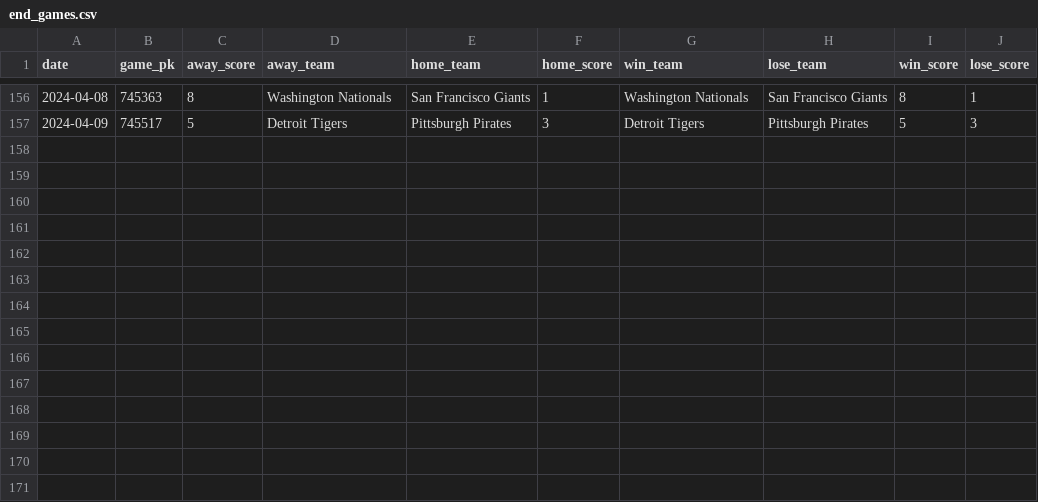
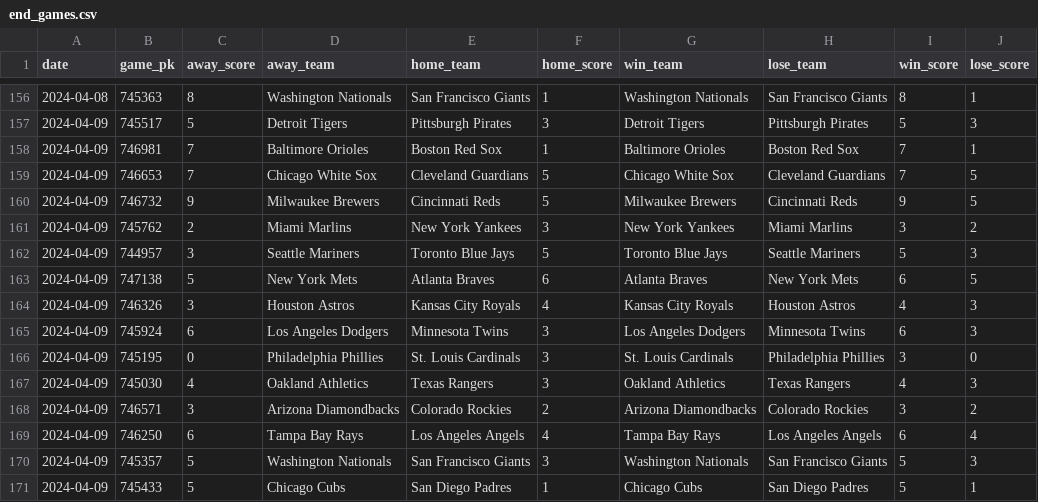
Before and after one commit to chadallison/mlb24, a CSV file: data/end_games.csv, drawn as a sheet; only a part is shown, gaps mark what is left out; the diff names each change by its address in the sheet, - before the commit and + after, or states it on an @@ line.

```diff
--- a/data/end_games.csv
+++ b/data/end_games.csv
+row 158: 2024-04-09 | 746981 | 7 | Baltimore Orioles | Boston Red Sox | 1 | Baltimore Orioles | Boston Red Sox | 7 | 1
+row 159: 2024-04-09 | 746653 | 7 | Chicago White Sox | Cleveland Guardians | 5 | Chicago White Sox | Cleveland Guardians | 7 | 5
+row 160: 2024-04-09 | 746732 | 9 | Milwaukee Brewers | Cincinnati Reds | 5 | Milwaukee Brewers | Cincinnati Reds | 9 | 5
+row 161: 2024-04-09 | 745762 | 2 | Miami Marlins | New York Yankees | 3 | New York Yankees | Miami Marlins | 3 | 2
+row 162: 2024-04-09 | 744957 | 3 | Seattle Mariners | Toronto Blue Jays | 5 | Toronto Blue Jays | Seattle Mariners | 5 | 3
+row 163: 2024-04-09 | 747138 | 5 | New York Mets | Atlanta Braves | 6 | Atlanta Braves | New York Mets | 6 | 5
+row 164: 2024-04-09 | 746326 | 3 | Houston Astros | Kansas City Royals | 4 | Kansas City Royals | Houston Astros | 4 | 3
+row 165: 2024-04-09 | 745924 | 6 | Los Angeles Dodgers | Minnesota Twins | 3 | Los Angeles Dodgers | Minnesota Twins | 6 | 3
+row 166: 2024-04-09 | 745195 | 0 | Philadelphia Phillies | St. Louis Cardinals | 3 | St. Louis Cardinals | Philadelphia Phillies | 3 | 0
+row 167: 2024-04-09 | 745030 | 4 | Oakland Athletics | Texas Rangers | 3 | Oakland Athletics | Texas Rangers | 4 | 3
+row 168: 2024-04-09 | 746571 | 3 | Arizona Diamondbacks | Colorado Rockies | 2 | Arizona Diamondbacks | Colorado Rockies | 3 | 2
+row 169: 2024-04-09 | 746250 | 6 | Tampa Bay Rays | Los Angeles Angels | 4 | Tampa Bay Rays | Los Angeles Angels | 6 | 4
+row 170: 2024-04-09 | 745357 | 5 | Washington Nationals | San Francisco Giants | 3 | Washington Nationals | San Francisco Giants | 5 | 3
+row 171: 2024-04-09 | 745433 | 5 | Chicago Cubs | San Diego Padres | 1 | Chicago Cubs | San Diego Padres | 5 | 1
```
Also changed, not shown: 7 other files.
